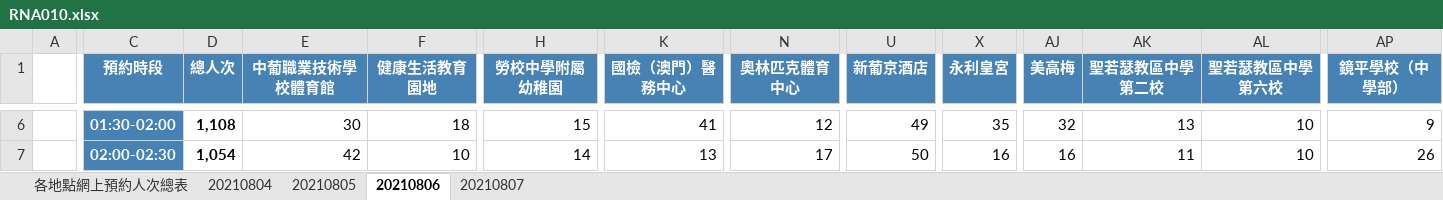
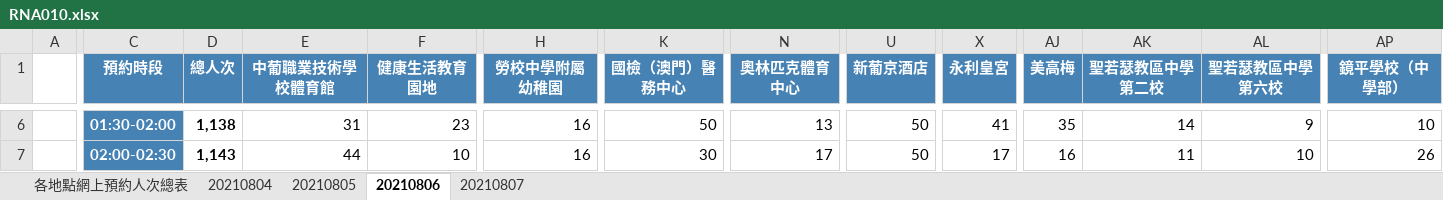
Before and after one commit to adamzerg/datasciencecoursera, an Excel workbook: Exploratory Data Analysis/RNA010.xlsx, sheet 20210806, drawn as a sheet; only a part is shown, gaps mark what is left out; values as stored, in another font and other column widths than the file's, no borders; the diff covers the shown part only; the diff names each change by its address in the sheet, - before the commit and + after, or states it on an @@ line.

```diff
--- a/Exploratory Data Analysis/RNA010.xlsx (sheet 20210806)
+++ b/Exploratory Data Analysis/RNA010.xlsx (sheet 20210806)
-D6 (總人次): 1,108
+D6 (總人次): 1,138
-E6 (中葡職業技術學校體育館): 30
+E6 (中葡職業技術學校體育館): 31
-F6 (健康生活教育園地): 18
+F6 (健康生活教育園地): 23
-H6 (勞校中學附屬幼稚園): 15
+H6 (勞校中學附屬幼稚園): 16
-K6 (國檢（澳門）醫務中心): 41
+K6 (國檢（澳門）醫務中心): 50
-N6 (奧林匹克體育中心): 12
+N6 (奧林匹克體育中心): 13
-U6 (新葡京酒店): 49
+U6 (新葡京酒店): 50
-X6 (永利皇宮): 35
+X6 (永利皇宮): 41
-AJ6 (美高梅): 32
+AJ6 (美高梅): 35
-AK6 (聖若瑟教區中學第二校): 13
+AK6 (聖若瑟教區中學第二校): 14
-AL6 (聖若瑟教區中學第六校): 10
+AL6 (聖若瑟教區中學第六校): 9
-AP6 (鏡平學校（中學部）): 9
+AP6 (鏡平學校（中學部）): 10
-D7 (總人次): 1,054
+D7 (總人次): 1,143
-E7 (中葡職業技術學校體育館): 42
+E7 (中葡職業技術學校體育館): 44
-H7 (勞校中學附屬幼稚園): 14
+H7 (勞校中學附屬幼稚園): 16
-K7 (國檢（澳門）醫務中心): 13
+K7 (國檢（澳門）醫務中心): 30
-X7 (永利皇宮): 16
+X7 (永利皇宮): 17
```
Also changed, not shown: 494 edited cells elsewhere in this sheet, sheet 20210805, sheet 各地點網上預約人次總表, sheet 20210807, 2 other files.
